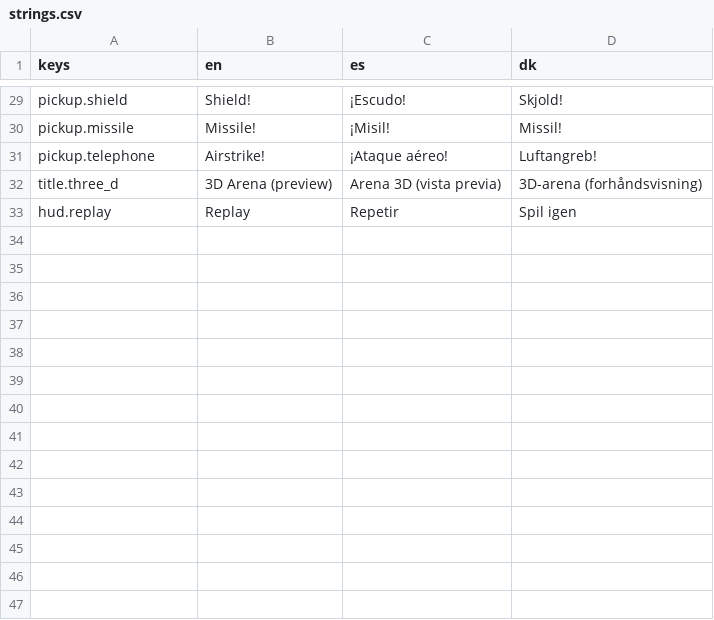
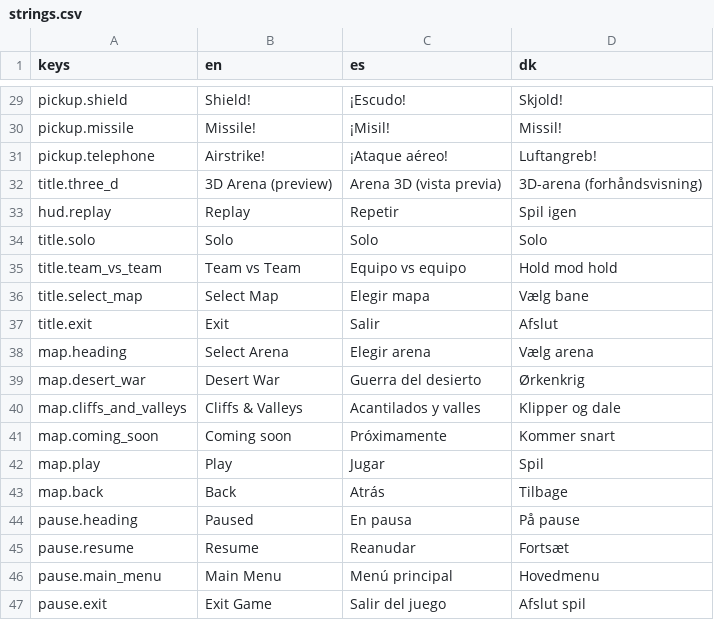
Before and after one commit to Vodkadav/TankGame, a CSV file: client/i18n/strings.csv, drawn as a sheet; only a part is shown, gaps mark what is left out; the diff names each change by its address in the sheet, - before the commit and + after, or states it on an @@ line.

```diff
--- a/client/i18n/strings.csv
+++ b/client/i18n/strings.csv
+row 34: title.solo | Solo | Solo | Solo
+row 35: title.team_vs_team | Team vs Team | Equipo vs equipo | Hold mod hold
+row 36: title.select_map | Select Map | Elegir mapa | Vælg bane
+row 37: title.exit | Exit | Salir | Afslut
+row 38: map.heading | Select Arena | Elegir arena | Vælg arena
+row 39: map.desert_war | Desert War | Guerra del desierto | Ørkenkrig
+row 40: map.cliffs_and_valleys | Cliffs & Valleys | Acantilados y valles | Klipper og dale
+row 41: map.coming_soon | Coming soon | Próximamente | Kommer snart
+row 42: map.play | Play | Jugar | Spil
+row 43: map.back | Back | Atrás | Tilbage
+row 44: pause.heading | Paused | En pausa | På pause
+row 45: pause.resume | Resume | Reanudar | Fortsæt
+row 46: pause.main_menu | Main Menu | Menú principal | Hovedmenu
+row 47: pause.exit | Exit Game | Salir del juego | Afslut spil
```
Also changed, not shown: 12 other files.
